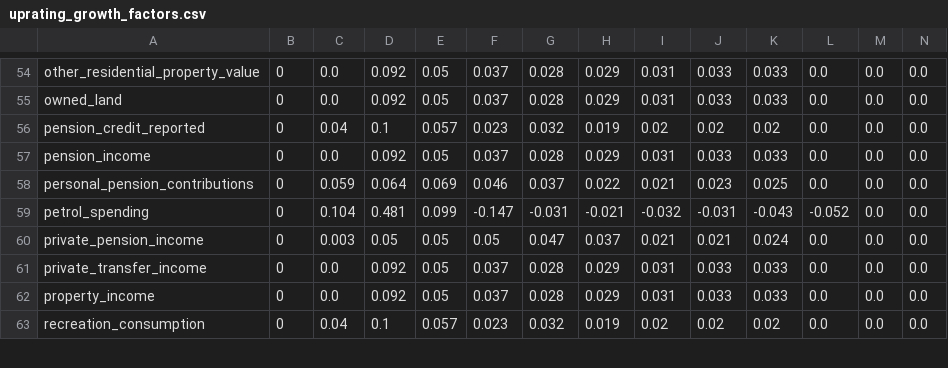
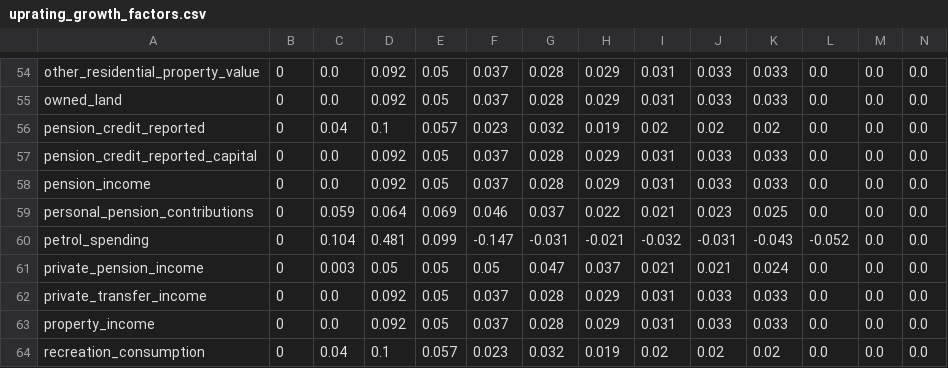
Before and after one commit to PolicyEngine/policyengine-uk-data, a CSV file: policyengine_uk_data/storage/uprating_growth_factors.csv, drawn as a sheet; only a part is shown, gaps mark what is left out; rows hold the shown columns only; the diff names each change by its address in the sheet, - before the commit and + after, or states it on an @@ line.

```diff
--- a/policyengine_uk_data/storage/uprating_growth_factors.csv
+++ b/policyengine_uk_data/storage/uprating_growth_factors.csv
+row 57: pension_credit_reported_capital | 0 | 0.0 | 0.092 | 0.05 | 0.037 | 0.028 | 0.029 | 0.031 | 0.033 | 0.033 | 0.0 | 0.0 | 0.0
```
Also changed, not shown: policyengine_uk_data/storage/uprating_factors.csv, 4 other files.
